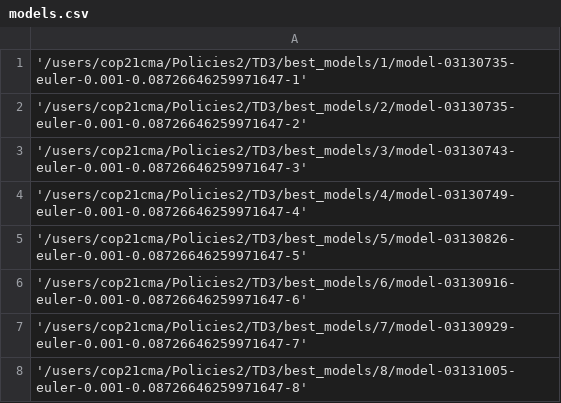
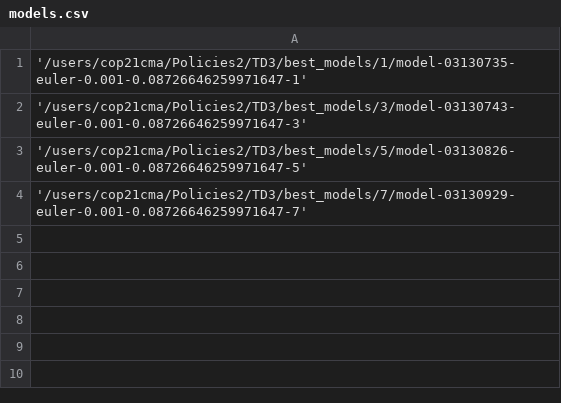
Before and after one commit to CatherineMAbraham/Policies2, a CSV file: Evaluation/models.csv, drawn as a sheet; the diff names each change by its address in the sheet, - before the commit and + after, or states it on an @@ line.

```diff
--- a/Evaluation/models.csv
+++ b/Evaluation/models.csv
-row 2: '/users/cop21cma/Policies2/TD3/best_models/2/model-03130735-euler-0.001-0.08726646259971647-2'
-row 4: '/users/cop21cma/Policies2/TD3/best_models/4/model-03130749-euler-0.001-0.08726646259971647-4'
-row 6: '/users/cop21cma/Policies2/TD3/best_models/6/model-03130916-euler-0.001-0.08726646259971647-6'
-row 8: '/users/cop21cma/Policies2/TD3/best_models/8/model-03131005-euler-0.001-0.08726646259971647-8'
```
Also changed, not shown: 2 other files.
